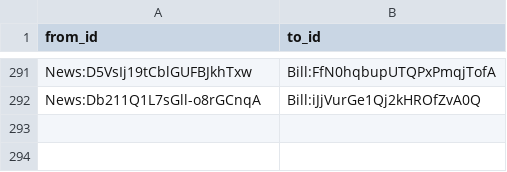
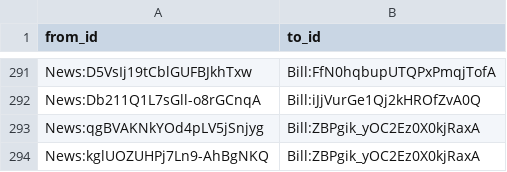
Before and after one commit to politylink/politylink-tools, a CSV file: data/link.csv, drawn as a sheet; only a part is shown, gaps mark what is left out.

Commit message:
update data

```diff
--- a/data/link.csv
+++ b/data/link.csv
@@ -292 +292,3 @@ News:D5VsIj19tCblGUFBJkhTxw,Bill:FfN0hqbupUTQPxPmqjTofA
 News:Db211Q1L7sGll-o8rGCnqA,Bill:iJjVurGe1Qj2kHROfZvA0Q
+News:qgBVAKNkYOd4pLV5jSnjyg,Bill:ZBPgik_yOC2Ez0X0kjRaxA
+News:kglUOZUHPj7Ln9-AhBgNKQ,Bill:ZBPgik_yOC2Ez0X0kjRaxA
```
